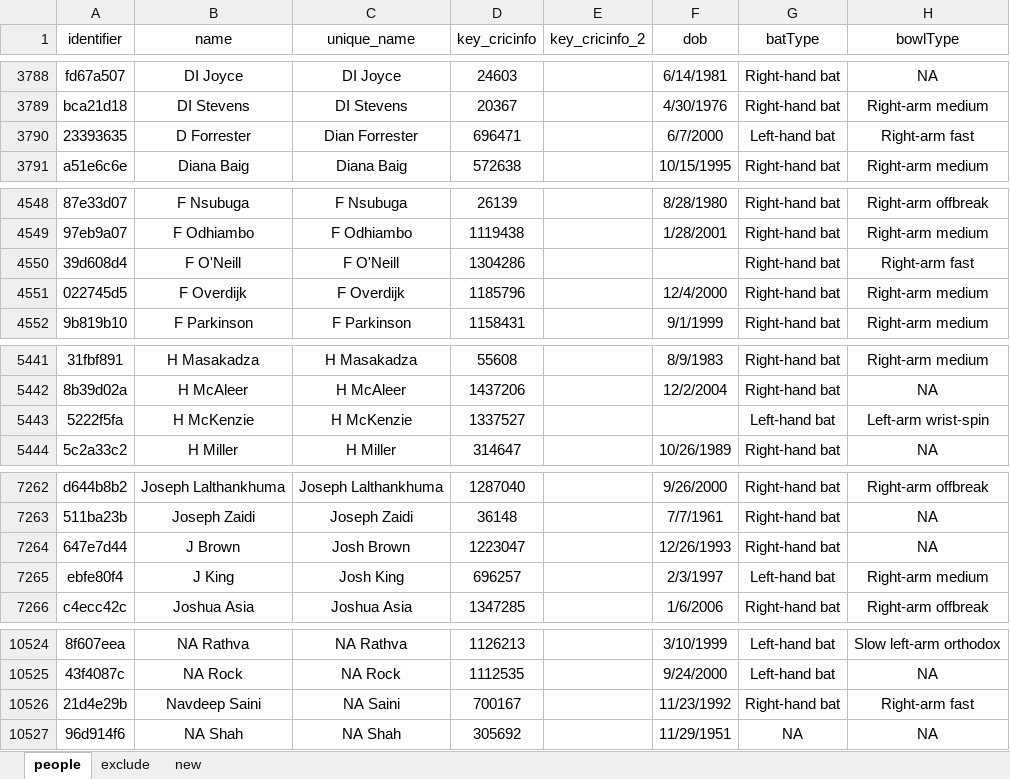
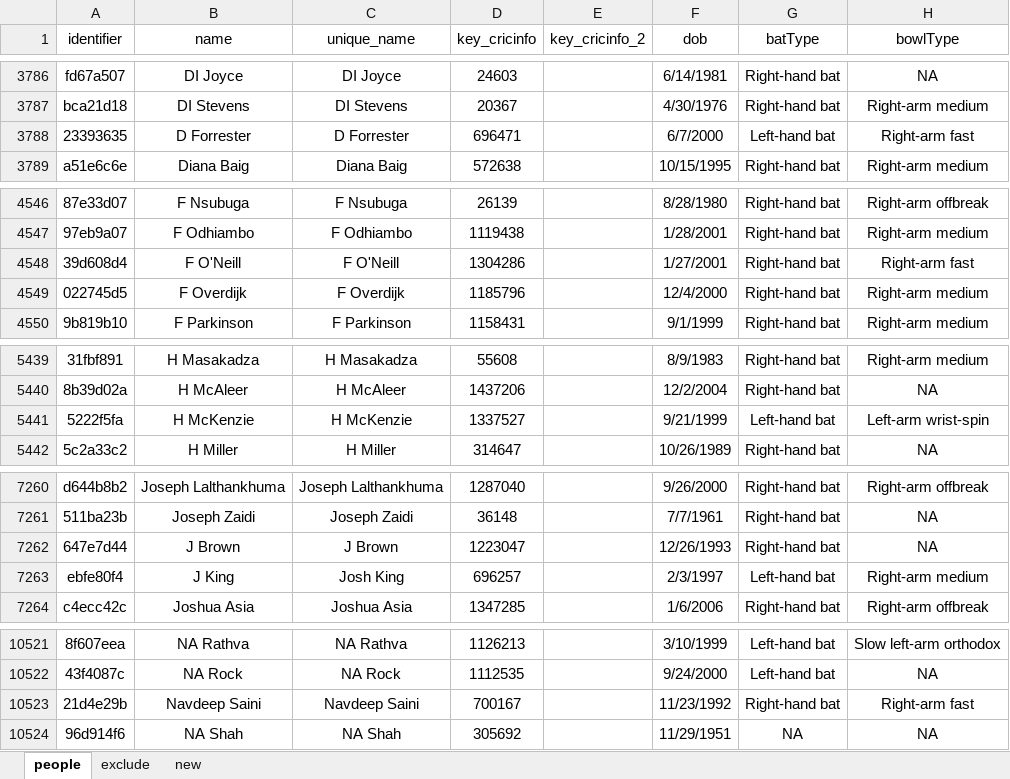
Before and after one commit to Uttam2007110/Cricket_projections, an Excel workbook: excel/people.xlsx, sheet people, drawn as a sheet; only a part is shown, gaps mark what is left out; values as stored, in another font and other column widths than the file's, no borders; addresses are those after the commit; the diff covers the shown part only; the diff names each change by its address in the sheet, - before the commit and + after, or states it on an @@ line.

```diff
--- a/excel/people.xlsx (sheet people)
+++ b/excel/people.xlsx (sheet people)
-C3788 (unique_name): Dian Forrester
+C3788 (unique_name): D Forrester
-F4548 (dob): (empty)
+F4548 (dob): 1/27/2001
-F5441 (dob): (empty)
+F5441 (dob): 9/21/1999
-C7262 (unique_name): Josh Brown
+C7262 (unique_name): J Brown
-C10523 (unique_name): NA Saini
+C10523 (unique_name): Navdeep Saini
```
Also changed, not shown: 2 added rows, 4 removed rows and 2 edited cells elsewhere in this sheet, excel/venues.xlsx, 2 other files.
